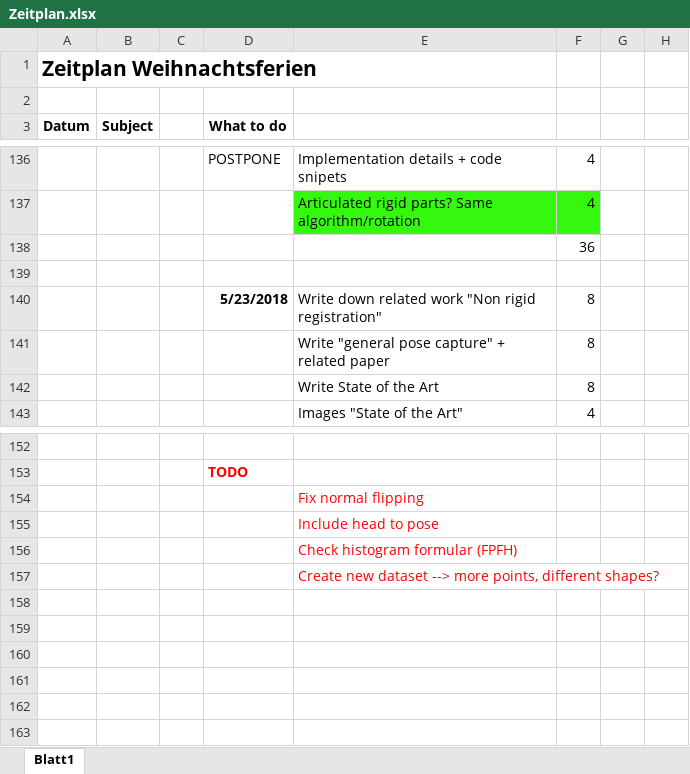
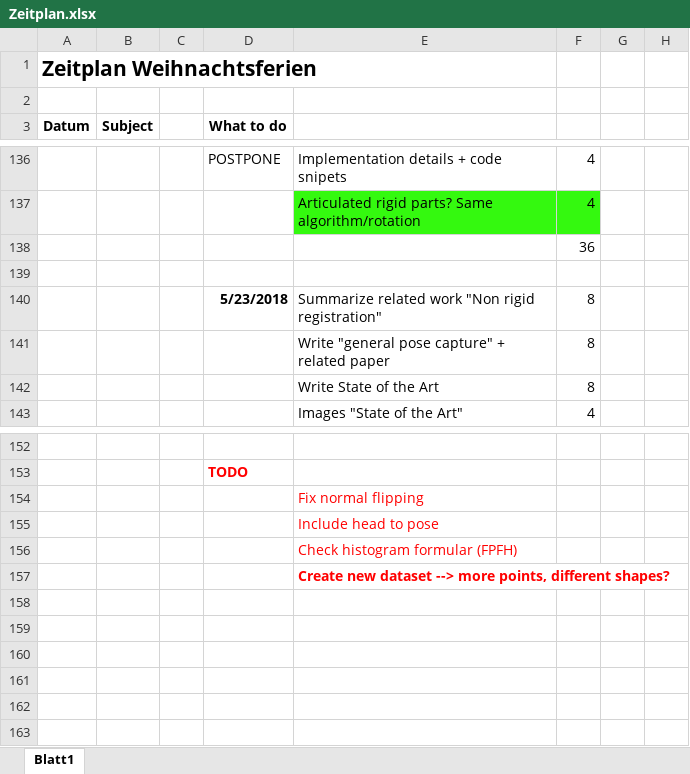
Before and after one commit to annamaureder/Masterproject, an Excel workbook: Documentation/Zeitplan.xlsx, sheet Blatt1, drawn as a sheet; only a part is shown, gaps mark what is left out; values as stored, in another font and other column widths than the file's, no borders; conditional formats not drawn; the diff names each change by its address in the sheet, - before the commit and + after, or states it on an @@ line.

Commit message:
Write State of the Art

```diff
--- a/Documentation/Zeitplan.xlsx (sheet Blatt1)
+++ b/Documentation/Zeitplan.xlsx (sheet Blatt1)
-E140: Write down related work…
+E140: Summarize related work…
-E157 bold: off
+E157 bold: on
```
Also changed, not shown: 3 other files.
